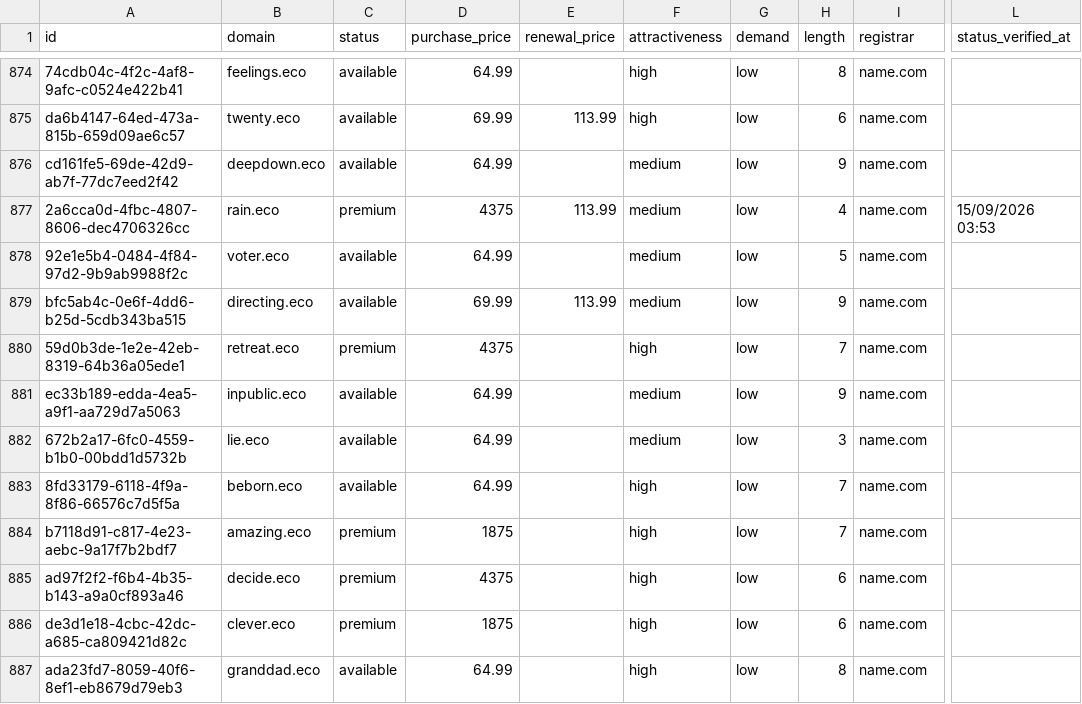
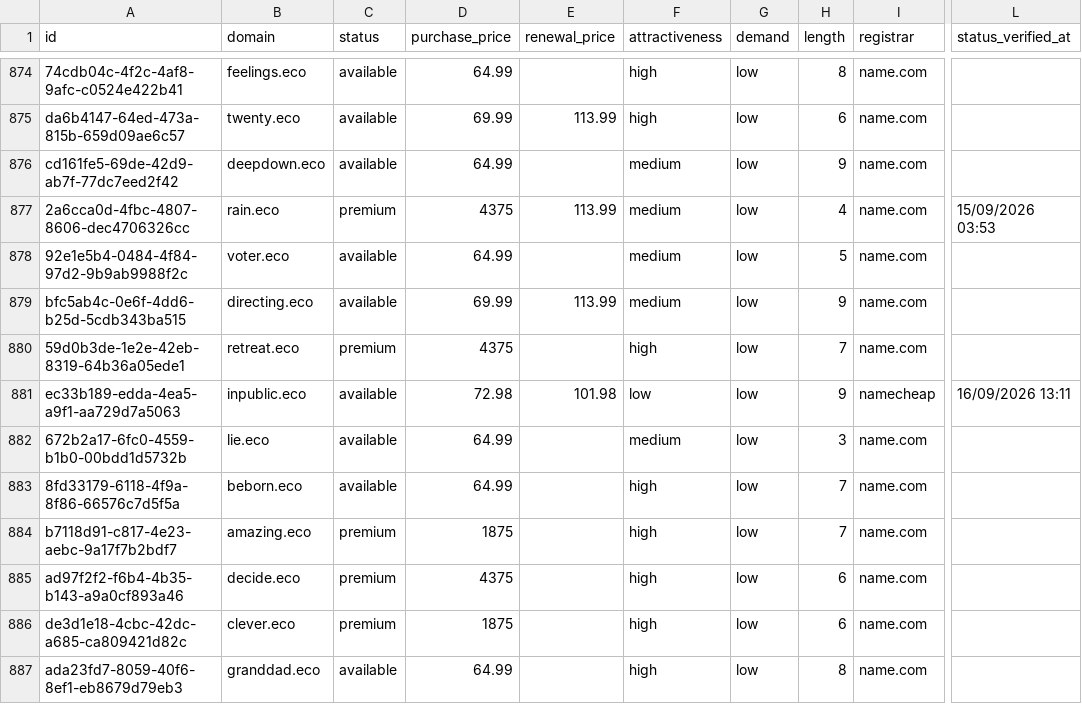
Before and after one commit to UniqueDomains/eco-oneword-domains, a CSV file: eco.csv, drawn as a sheet; only a part is shown, gaps mark what is left out; the diff names each change by its address in the sheet, - before the commit and + after, or states it on an @@ line.

Commit message:
Domains update

```diff
--- a/eco.csv
+++ b/eco.csv
-D881 (purchase_price): 64.99
+D881 (purchase_price): 72.98
-E881 (renewal_price): (empty)
+E881 (renewal_price): 101.98
-F881 (attractiveness): medium
+F881 (attractiveness): low
-I881 (registrar): name.com
+I881 (registrar): namecheap
-L881 (status_verified_at): (empty)
+L881 (status_verified_at): 16/09/2026 13:11
```
Also changed, not shown: 4 other files.
